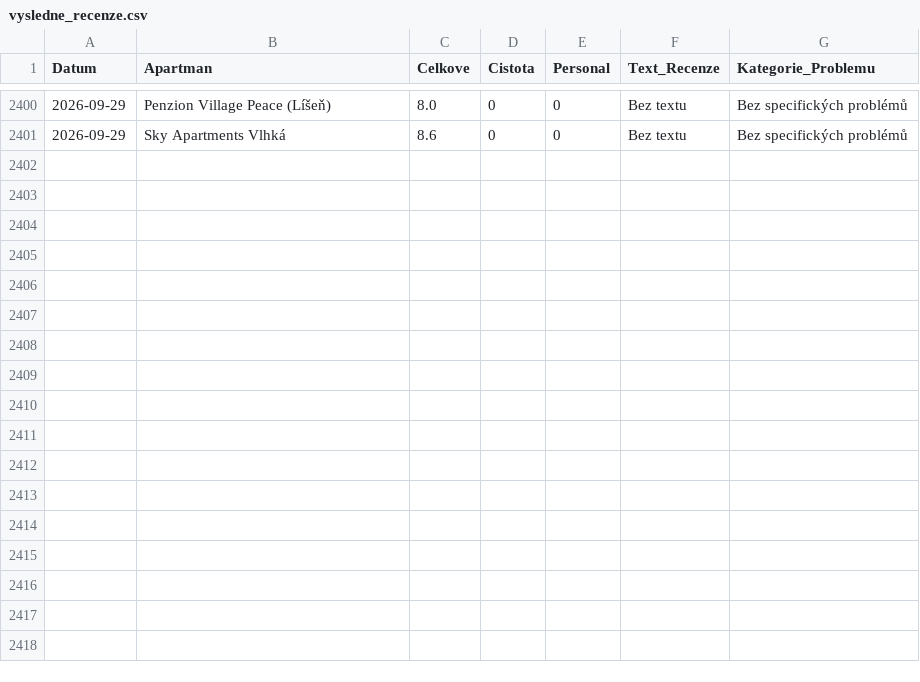
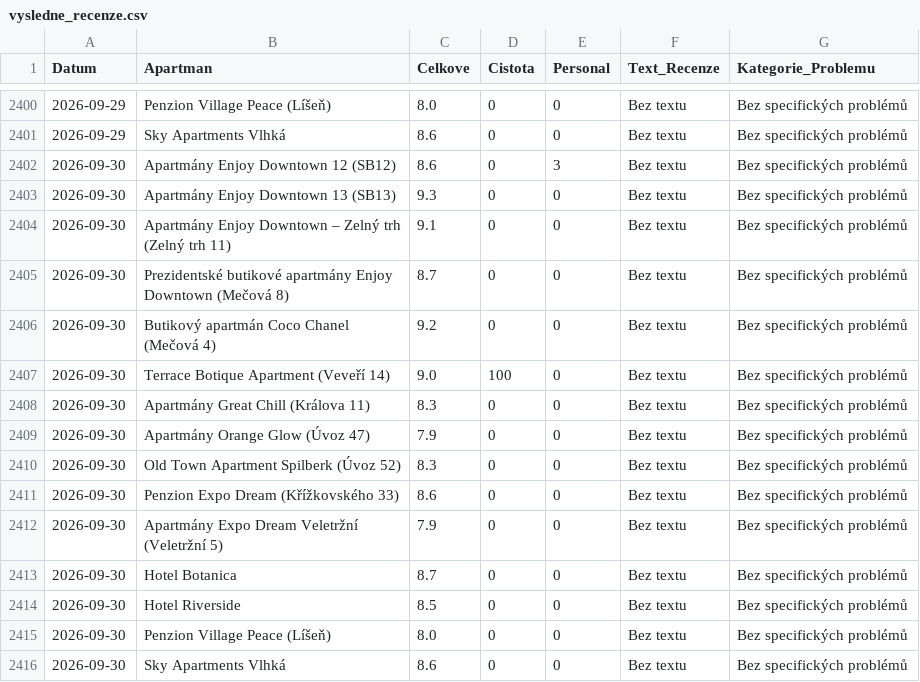
Before and after one commit to spoustova-dotcom/goodnite-feedback, a CSV file: vysledne_recenze.csv, drawn as a sheet; only a part is shown, gaps mark what is left out.

Commit message:
Aktualizace dat

```diff
--- a/vysledne_recenze.csv
+++ b/vysledne_recenze.csv
@@ -2401 +2401,16 @@
 2026-09-29,Sky Apartments Vlhká,8.6,0,0,Bez textu,Bez specifických problémů
+2026-09-30,Apartmány Enjoy Downtown 12 (SB12),8.6,0,3,Bez textu,Bez specifických problémů
+2026-09-30,Apartmány Enjoy Downtown 13 (SB13),9.3,0,0,Bez textu,Bez specifických problémů
+2026-09-30,Apartmány Enjoy Downtown – Zelný trh (Zelný trh 11),9.1,0,0,Bez textu,Bez specifických problémů
+2026-09-30,Prezidentské butikové apartmány Enjoy Downtown (Mečová 8),8.7,0,0,Bez textu,Bez specifických problémů
+2026-09-30,Butikový apartmán Coco Chanel (Mečová 4),9.2,0,0,Bez textu,Bez specifických problémů
+2026-09-30,Terrace Botique Apartment (Veveří 14),9.0,100,0,Bez textu,Bez specifických problémů
+2026-09-30,Apartmány Great Chill (Králova 11),8.3,0,0,Bez textu,Bez specifických problémů
+2026-09-30,Apartmány Orange Glow (Úvoz 47),7.9,0,0,Bez textu,Bez specifických problémů
+2026-09-30,Old Town Apartment Spilberk (Úvoz 52),8.3,0,0,Bez textu,Bez specifických problémů
+2026-09-30,Penzion Expo Dream (Křížkovského 33),8.6,0,0,Bez textu,Bez specifických problémů
+2026-09-30,Apartmány Expo Dream Veletržní (Veletržní 5),7.9,0,0,Bez textu,Bez specifických problémů
+2026-09-30,Hotel Botanica,8.7,0,0,Bez textu,Bez specifických problémů
+2026-09-30,Hotel Riverside,8.5,0,0,Bez textu,Bez specifických problémů
+2026-09-30,Penzion Village Peace (Líšeň),8.0,0,0,Bez textu,Bez specifických problémů
+2026-09-30,Sky Apartments Vlhká,8.6,0,0,Bez textu,Bez specifických problémů
```
